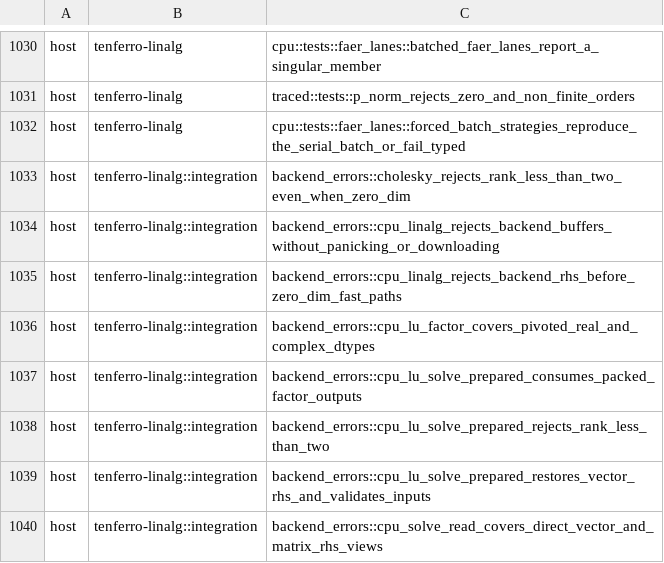
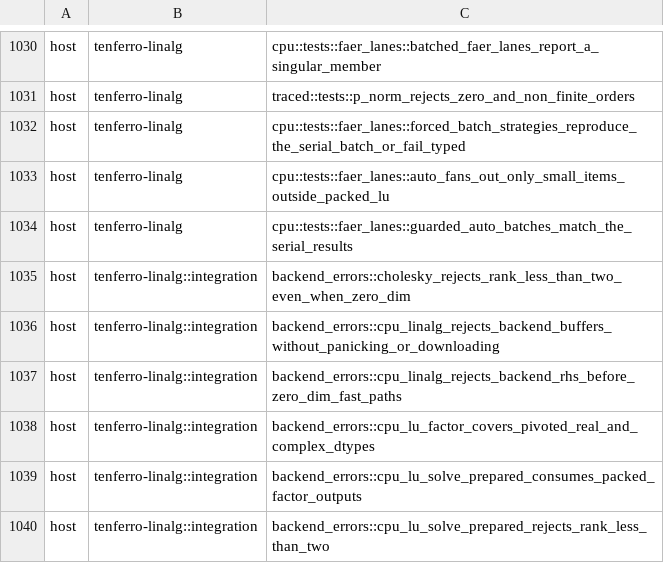
Before and after one commit to MartinMikkelsen/tenferro-rs, a TSV file: scripts/ci/cuda_test_partition.tsv, drawn as a sheet; only a part is shown, gaps mark what is left out; the shorter side is filled out with more unchanged rows.

```diff
--- a/scripts/ci/cuda_test_partition.tsv
+++ b/scripts/ci/cuda_test_partition.tsv
@@ -1032,2 +1032,4 @@ host	tenferro-linalg	traced::tests::p_norm_rejects_zero_and_non_finite_orders
 host	tenferro-linalg	cpu::tests::faer_lanes::forced_batch_strategies_reproduce_the_serial_batch_or_fail_typed
+host	tenferro-linalg	cpu::tests::faer_lanes::auto_fans_out_only_small_items_outside_packed_lu
+host	tenferro-linalg	cpu::tests::faer_lanes::guarded_auto_batches_match_the_serial_results
 host	tenferro-linalg::integration	backend_errors::cholesky_rejects_rank_less_than_two_even_when_zero_dim
```
Also changed, not shown: 6 other files.
